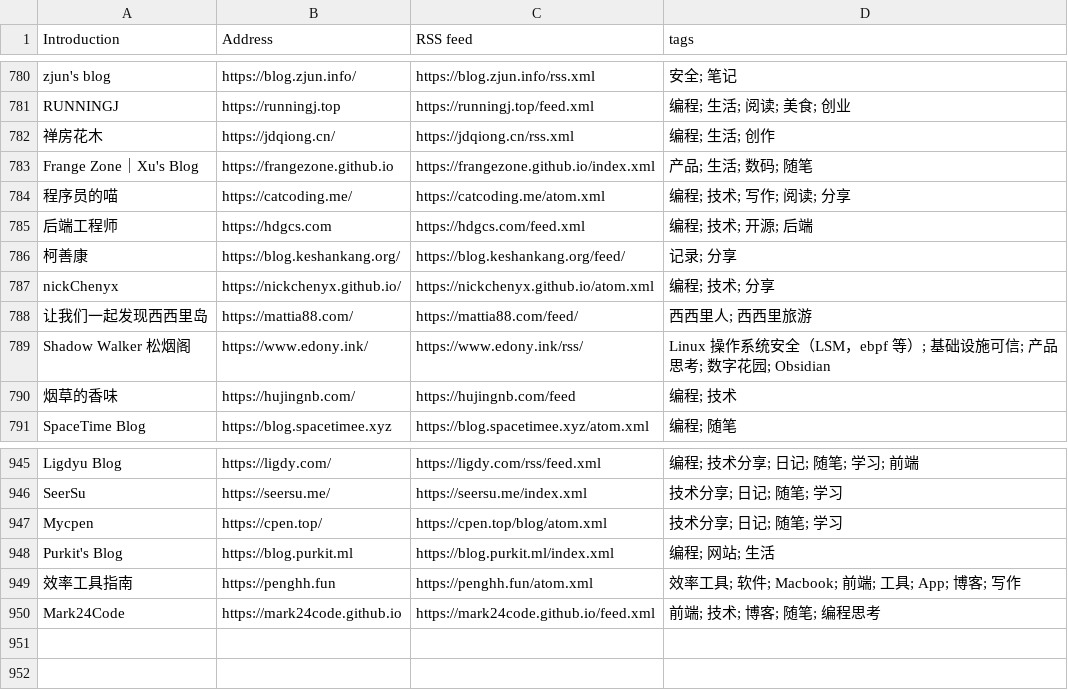
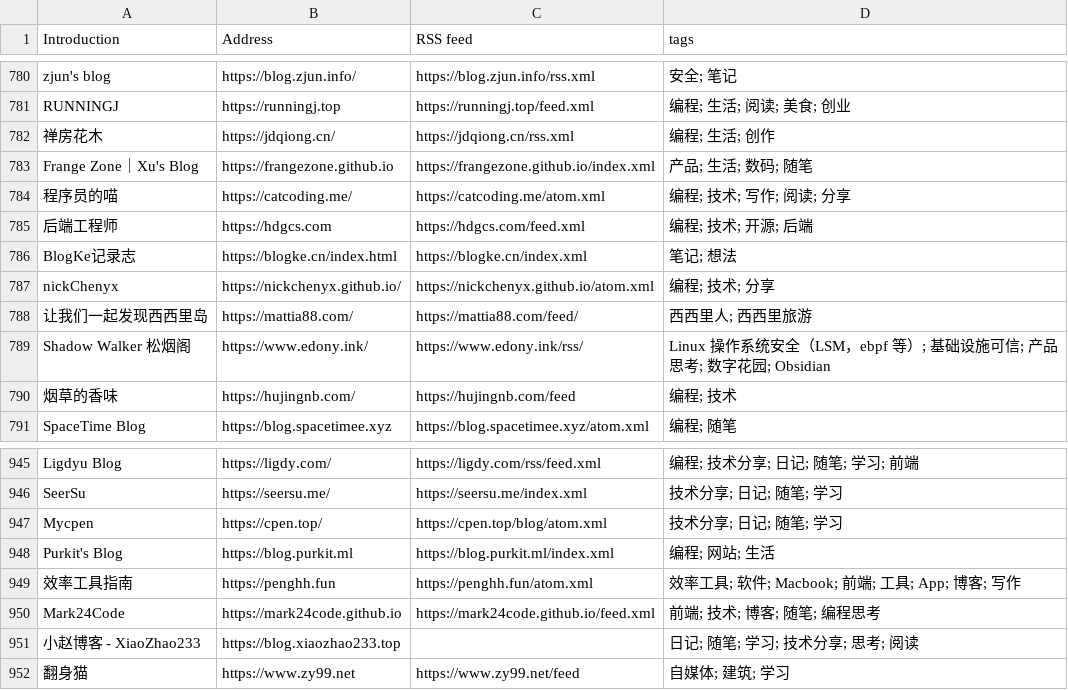
Before and after one commit to saveweb/rss-list-upstream, a CSV file: timqiam-independent-blogs-list.csv, drawn as a sheet; only a part is shown, gaps mark what is left out; removed rows and columns are numbered as before the commit, all else as after; the diff names each change by its address in the sheet, - before the commit and + after, or states it on an @@ line.

```diff
--- a/timqiam-independent-blogs-list.csv
+++ b/timqiam-independent-blogs-list.csv
-row 786: 柯善康 | https://blog.keshankang.org/ | https://blog.keshankang.org/feed/ | 记录; 分享
+row 786: BlogKe记录志 | https://blogke.cn/index.html | https://blogke.cn/index.xml | 笔记; 想法
+row 951: 小赵博客 - XiaoZhao233 | https://blog.xiaozhao233.top |  | 日记; 随笔; 学习; 技术分享; 思考; 阅读
+row 952: 翻身猫 | https://www.zy99.net | https://www.zy99.net/feed | 自媒体; 建筑; 学习
```
Also changed, not shown: 2 other files.
